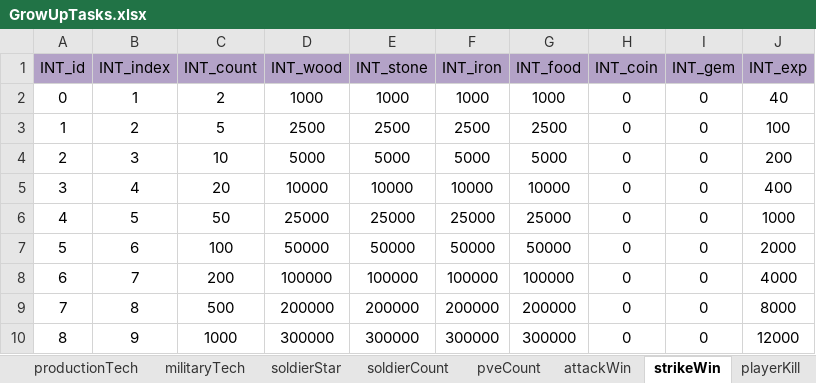
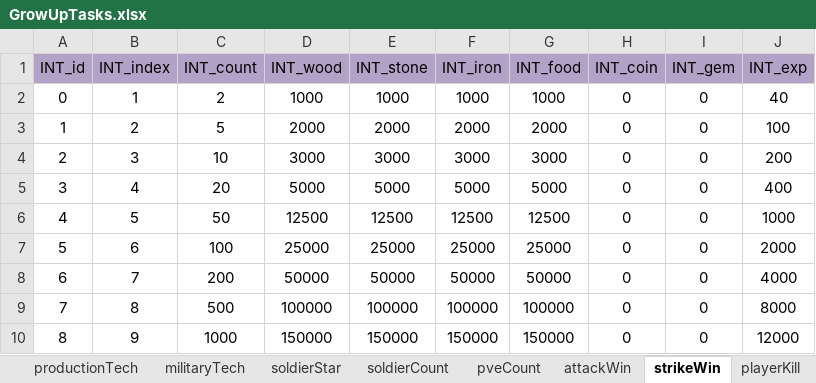
Before and after one commit to ModunZhang/kod_docs, an Excel workbook: datas/shared/GrowUpTasks.xlsx, sheet strikeWin, drawn as a sheet; only a part is shown; values as stored, in another font and other column widths than the file's, no borders; the diff covers the shown part only; the diff names each change by its address in the sheet, - before the commit and + after, or states it on an @@ line.

```diff
--- a/datas/shared/GrowUpTasks.xlsx (sheet strikeWin)
+++ b/datas/shared/GrowUpTasks.xlsx (sheet strikeWin)
-D3 (INT_wood): 2500
+D3 (INT_wood): 2000
-E3 (INT_stone): 2500
+E3 (INT_stone): 2000
-F3 (INT_iron): 2500
+F3 (INT_iron): 2000
-G3 (INT_food): 2500
+G3 (INT_food): 2000
-D4 (INT_wood): 5000
+D4 (INT_wood): 3000
-E4 (INT_stone): 5000
+E4 (INT_stone): 3000
-F4 (INT_iron): 5000
+F4 (INT_iron): 3000
-G4 (INT_food): 5000
+G4 (INT_food): 3000
-D5 (INT_wood): 10000
+D5 (INT_wood): 5000
-E5 (INT_stone): 10000
+E5 (INT_stone): 5000
-F5 (INT_iron): 10000
+F5 (INT_iron): 5000
-G5 (INT_food): 10000
+G5 (INT_food): 5000
-D6 (INT_wood): 25000
+D6 (INT_wood): 12500
-E6 (INT_stone): 25000
+E6 (INT_stone): 12500
-F6 (INT_iron): 25000
+F6 (INT_iron): 12500
-G6 (INT_food): 25000
+G6 (INT_food): 12500
-D7 (INT_wood): 50000
+D7 (INT_wood): 25000
-E7 (INT_stone): 50000
+E7 (INT_stone): 25000
-F7 (INT_iron): 50000
+F7 (INT_iron): 25000
-G7 (INT_food): 50000
+G7 (INT_food): 25000
-D8 (INT_wood): 100000
+D8 (INT_wood): 50000
-E8 (INT_stone): 100000
+E8 (INT_stone): 50000
-F8 (INT_iron): 100000
+F8 (INT_iron): 50000
-G8 (INT_food): 100000
+G8 (INT_food): 50000
-D9 (INT_wood): 200000
+D9 (INT_wood): 100000
-E9 (INT_stone): 200000
+E9 (INT_stone): 100000
-F9 (INT_iron): 200000
+F9 (INT_iron): 100000
-G9 (INT_food): 200000
+G9 (INT_food): 100000
-D10 (INT_wood): 300000
+D10 (INT_wood): 150000
-E10 (INT_stone): 300000
+E10 (INT_stone): 150000
-F10 (INT_iron): 300000
+F10 (INT_iron): 150000
-G10 (INT_food): 300000
+G10 (INT_food): 150000
```
Also changed, not shown: 12 edited cells elsewhere in this sheet, sheet cityBuild, sheet dragonLevel, sheet attackWin, datas/shared/PlayerInitData.xlsx.
